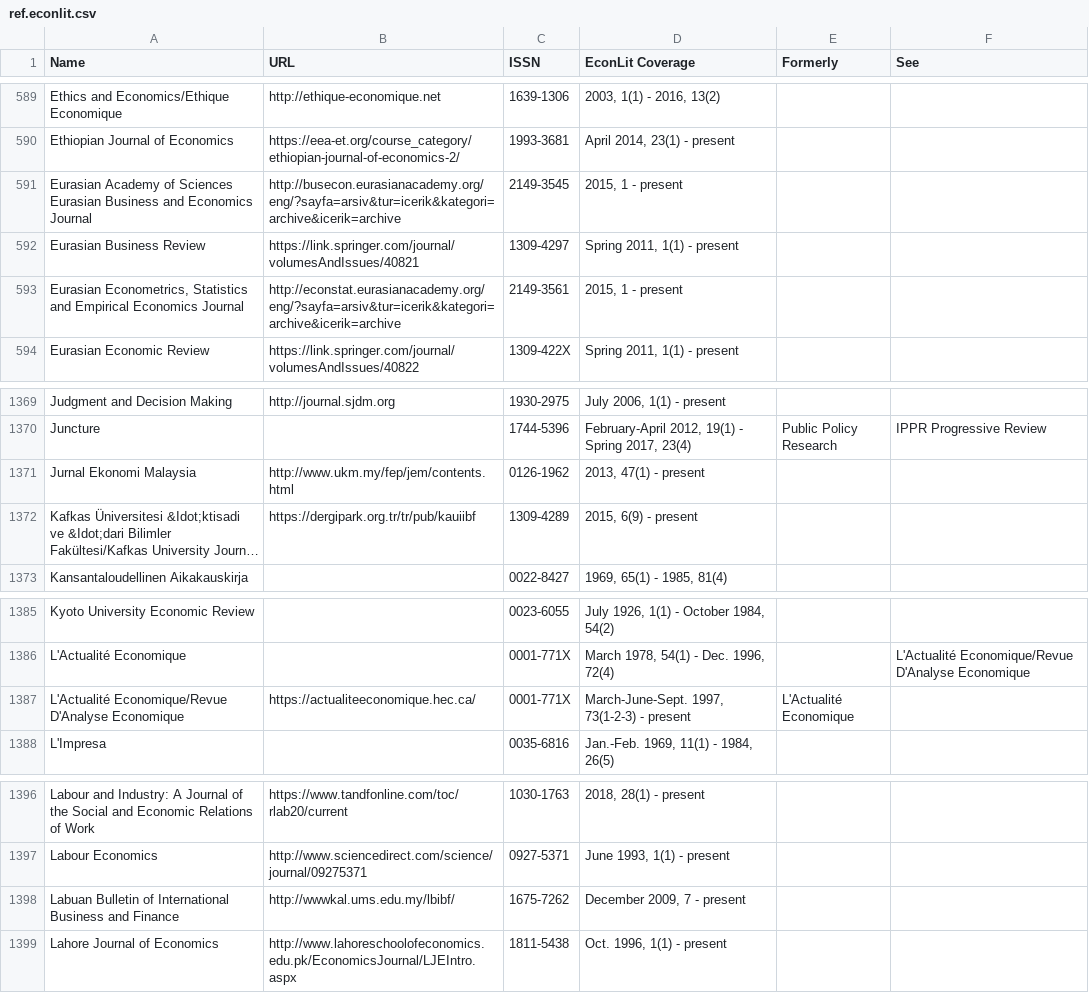
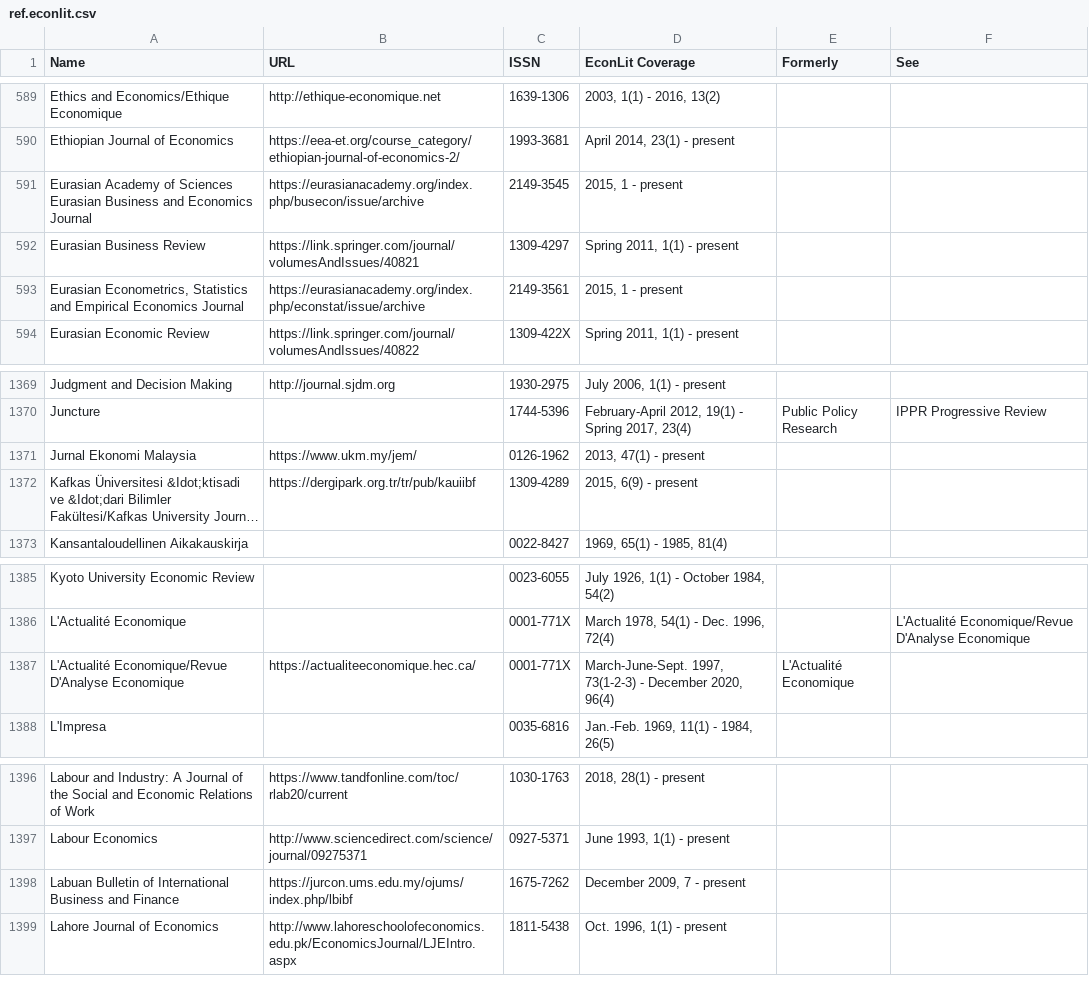
Before and after one commit to amelie-collin/Bibliometry-ces-2017-2021, a CSV file: reports/2023-hceres-phare-cri/ref.econlit.csv, drawn as a sheet; only a part is shown, gaps mark what is left out; long unchanged cells end in …; the diff names each change by its address in the sheet, - before the commit and + after, or states it on an @@ line.

```diff
--- a/reports/2023-hceres-phare-cri/ref.econlit.csv
+++ b/reports/2023-hceres-phare-cri/ref.econlit.csv
-B591 (URL): http://busecon.eurasianacademy.org/eng/?sayfa=arsiv&tur=icerik&kategori=archive&icerik=archive
+B591 (URL): https://eurasianacademy.org/index.php/busecon/issue/archive
-B593 (URL): http://econstat.eurasianacademy.org/eng/?sayfa=arsiv&tur=icerik&kategori=archive&icerik=archive
+B593 (URL): https://eurasianacademy.org/index.php/econstat/issue/archive
-B1371 (URL): http://www.ukm.my/fep/jem/contents.html
+B1371 (URL): https://www.ukm.my/jem/
-D1387 (EconLit Coverage): …73(1-2-3) - present
+D1387 (EconLit Coverage): …73(1-2-3) - December 2020, 96(4)
-B1398 (URL): http://wwwkal.ums.edu.my/lbibf/
+B1398 (URL): https://jurcon.ums.edu.my/ojums/index.php/lbibf
```
Also changed, not shown: reports/2023-hceres-ces/ref.econlit.csv, 6 other files.
